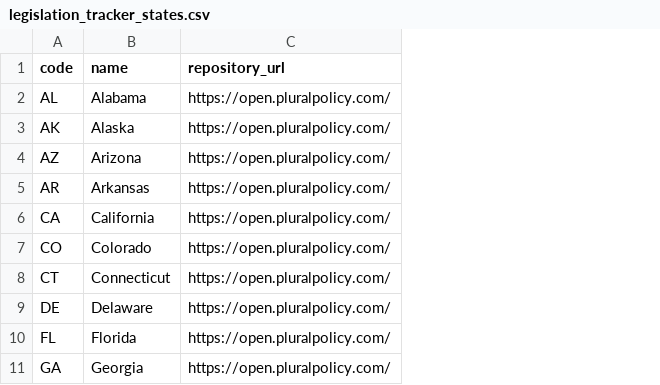
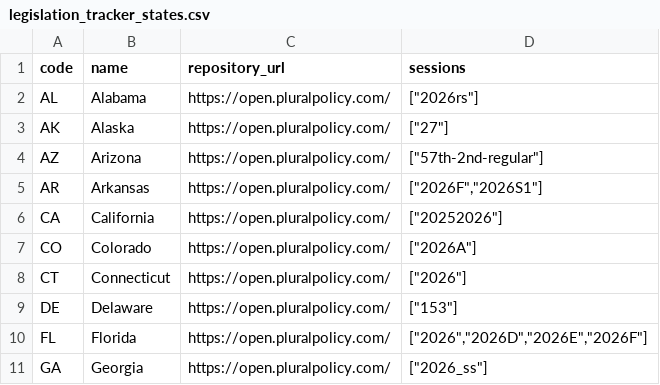
Before and after one commit to av-observatory/av-observatory-web, a CSV file: public/data/legislation_tracker_states.csv, drawn as a sheet; only a part is shown; the diff names each change by its address in the sheet, - before the commit and + after, or states it on an @@ line.

```diff
--- a/public/data/legislation_tracker_states.csv
+++ b/public/data/legislation_tracker_states.csv
+column D (sessions), rows 2-11: ["2026rs"] | ["27"] | ["57th-2nd-regular"] | ["2026F","2026S1"] | ["20252026"] | ["2026A"] | ["2026"] | ["153"] | ["2026","2026D","2026E","2026F"] | ["2026_ss"]
```
Also changed, not shown: 3 other files.
